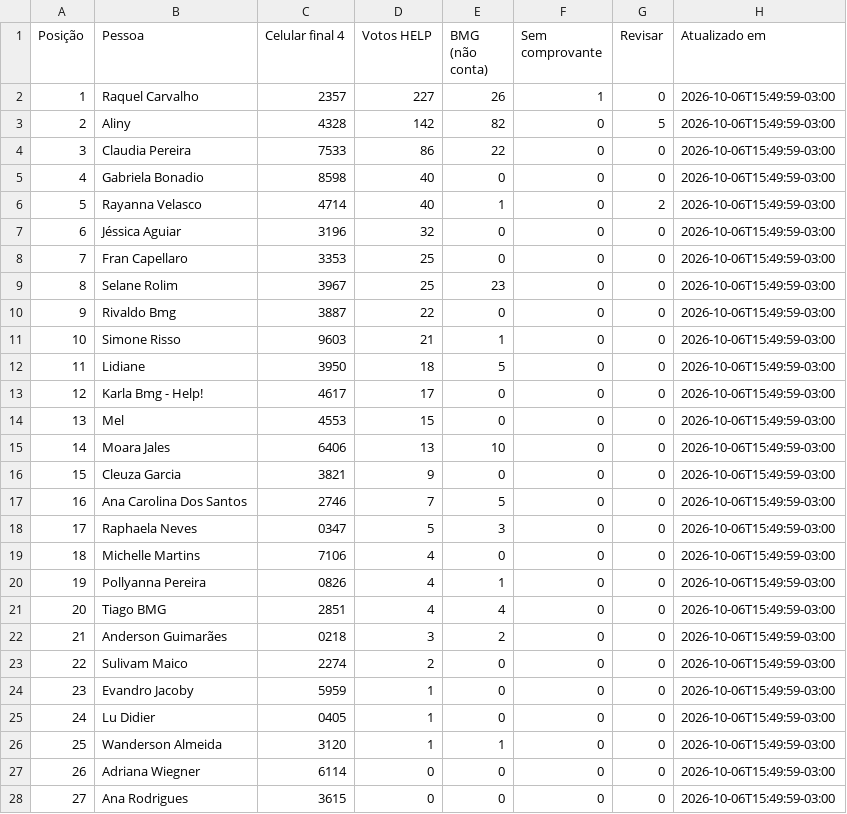
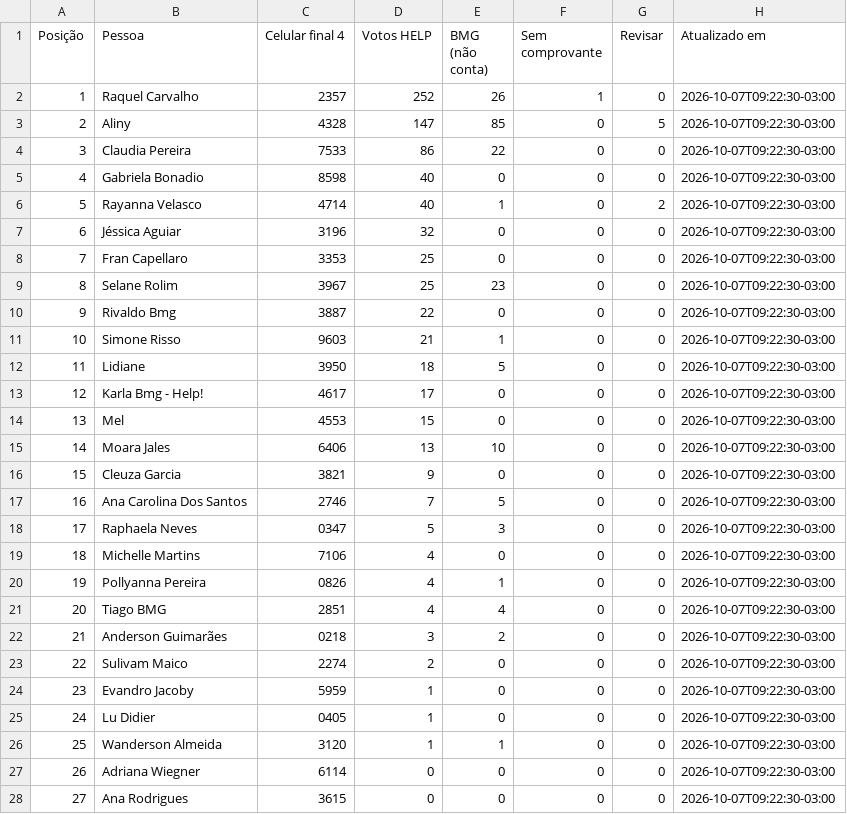
Before and after one commit to rodrigo-martinez1110/contagem-votos-reclame-aqui-help, a CSV file: ranking_publico.csv, drawn as a sheet; only a part is shown; the diff covers the shown part only.

Commit message:
Atualiza ranking com exportação de 07-10-2026

```diff
--- a/ranking_publico.csv
+++ b/ranking_publico.csv
@@ -1,28 +1,28 @@
 Posição;Pessoa;Celular final 4;Votos HELP;BMG (não conta);Sem comprovante;Revisar;Atualizado em
-1;Raquel Carvalho;2357;227;26;1;0;2026-10-06T15:49:59-03:00
-2;Aliny;4328;142;82;0;5;2026-10-06T15:49:59-03:00
-3;Claudia Pereira;7533;86;22;0;0;2026-10-06T15:49:59-03:00
-4;Gabriela Bonadio;8598;40;0;0;0;2026-10-06T15:49:59-03:00
-5;Rayanna Velasco;4714;40;1;0;2;2026-10-06T15:49:59-03:00
-6;Jéssica Aguiar;3196;32;0;0;0;2026-10-06T15:49:59-03:00
-7;Fran Capellaro;3353;25;0;0;0;2026-10-06T15:49:59-03:00
-8;Selane Rolim;3967;25;23;0;0;2026-10-06T15:49:59-03:00
-9;Rivaldo Bmg;3887;22;0;0;0;2026-10-06T15:49:59-03:00
-10;Simone Risso;9603;21;1;0;0;2026-10-06T15:49:59-03:00
-11;Lidiane;3950;18;5;0;0;2026-10-06T15:49:59-03:00
-12;Karla Bmg - Help!;4617;17;0;0;0;2026-10-06T15:49:59-03:00
-13;Mel;4553;15;0;0;0;2026-10-06T15:49:59-03:00
-14;Moara Jales;6406;13;10;0;0;2026-10-06T15:49:59-03:00
-15;Cleuza Garcia;3821;9;0;0;0;2026-10-06T15:49:59-03:00
-16;Ana Carolina Dos Santos;2746;7;5;0;0;2026-10-06T15:49:59-03:00
-17;Raphaela Neves;0347;5;3;0;0;2026-10-06T15:49:59-03:00
-18;Michelle Martins;7106;4;0;0;0;2026-10-06T15:49:59-03:00
-19;Pollyanna Pereira;0826;4;1;0;0;2026-10-06T15:49:59-03:00
-20;Tiago BMG;2851;4;4;0;0;2026-10-06T15:49:59-03:00
-21;Anderson Guimarães;0218;3;2;0;0;2026-10-06T15:49:59-03:00
-22;Sulivam Maico;2274;2;0;0;0;2026-10-06T15:49:59-03:00
-23;Evandro Jacoby;5959;1;0;0;0;2026-10-06T15:49:59-03:00
-24;Lu Didier;0405;1;0;0;0;2026-10-06T15:49:59-03:00
-25;Wanderson Almeida;3120;1;1;0;0;2026-10-06T15:49:59-03:00
-26;Adriana Wiegner;6114;0;0;0;0;2026-10-06T15:49:59-03:00
-27;Ana Rodrigues;3615;0;0;0;0;2026-10-06T15:49:59-03:00
+1;Raquel Carvalho;2357;252;26;1;0;2026-10-07T09:22:30-03:00
+2;Aliny;4328;147;85;0;5;2026-10-07T09:22:30-03:00
+3;Claudia Pereira;7533;86;22;0;0;2026-10-07T09:22:30-03:00
+4;Gabriela Bonadio;8598;40;0;0;0;2026-10-07T09:22:30-03:00
+5;Rayanna Velasco;4714;40;1;0;2;2026-10-07T09:22:30-03:00
+6;Jéssica Aguiar;3196;32;0;0;0;2026-10-07T09:22:30-03:00
+7;Fran Capellaro;3353;25;0;0;0;2026-10-07T09:22:30-03:00
+8;Selane Rolim;3967;25;23;0;0;2026-10-07T09:22:30-03:00
+9;Rivaldo Bmg;3887;22;0;0;0;2026-10-07T09:22:30-03:00
+10;Simone Risso;9603;21;1;0;0;2026-10-07T09:22:30-03:00
+11;Lidiane;3950;18;5;0;0;2026-10-07T09:22:30-03:00
+12;Karla Bmg - Help!;4617;17;0;0;0;2026-10-07T09:22:30-03:00
+13;Mel;4553;15;0;0;0;2026-10-07T09:22:30-03:00
+14;Moara Jales;6406;13;10;0;0;2026-10-07T09:22:30-03:00
+15;Cleuza Garcia;3821;9;0;0;0;2026-10-07T09:22:30-03:00
+16;Ana Carolina Dos Santos;2746;7;5;0;0;2026-10-07T09:22:30-03:00
+17;Raphaela Neves;0347;5;3;0;0;2026-10-07T09:22:30-03:00
+18;Michelle Martins;7106;4;0;0;0;2026-10-07T09:22:30-03:00
+19;Pollyanna Pereira;0826;4;1;0;0;2026-10-07T09:22:30-03:00
+20;Tiago BMG;2851;4;4;0;0;2026-10-07T09:22:30-03:00
+21;Anderson Guimarães;0218;3;2;0;0;2026-10-07T09:22:30-03:00
+22;Sulivam Maico;2274;2;0;0;0;2026-10-07T09:22:30-03:00
+23;Evandro Jacoby;5959;1;0;0;0;2026-10-07T09:22:30-03:00
+24;Lu Didier;0405;1;0;0;0;2026-10-07T09:22:30-03:00
+25;Wanderson Almeida;3120;1;1;0;0;2026-10-07T09:22:30-03:00
+26;Adriana Wiegner;6114;0;0;0;0;2026-10-07T09:22:30-03:00
+27;Ana Rodrigues;3615;0;0;0;0;2026-10-07T09:22:30-03:00
```
Also changed, not shown: 16 edited cells elsewhere in this file.
